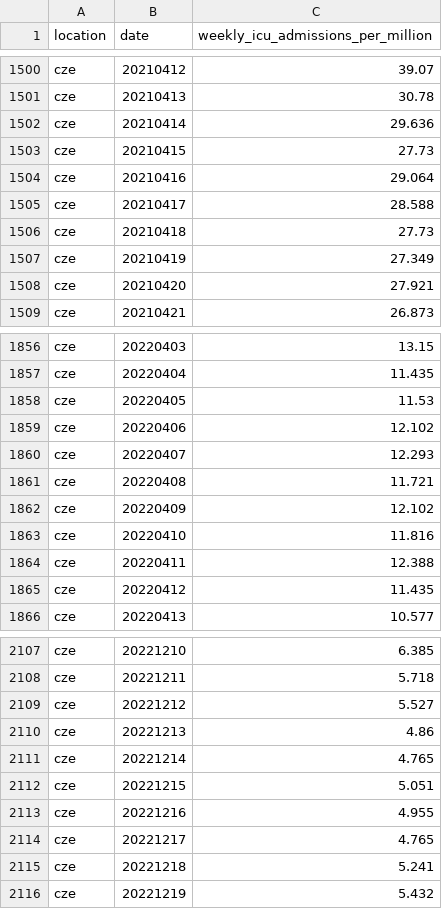
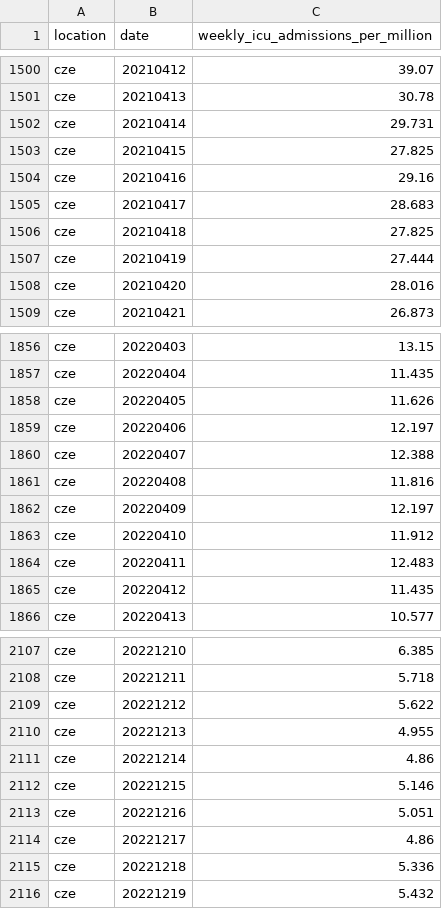
Before and after one commit to open-numbers/ddf--owid--covid_19, a CSV file: ddf--datapoints--weekly_icu_admissions_per_million--by--location--date.csv, drawn as a sheet; only a part is shown, gaps mark what is left out; the diff covers the shown part only.

```diff
--- a/ddf--datapoints--weekly_icu_admissions_per_million--by--location--date.csv
+++ b/ddf--datapoints--weekly_icu_admissions_per_million--by--location--date.csv
@@ -1501,9 +1501,9 @@ cze,20210412,39.07
 cze,20210413,30.78
-cze,20210414,29.636
-cze,20210415,27.73
-cze,20210416,29.064
-cze,20210417,28.588
-cze,20210418,27.73
-cze,20210419,27.349
-cze,20210420,27.921
+cze,20210414,29.731
+cze,20210415,27.825
+cze,20210416,29.16
+cze,20210417,28.683
+cze,20210418,27.825
+cze,20210419,27.444
+cze,20210420,28.016
 cze,20210421,26.873
@@ -1857,9 +1857,9 @@ cze,20220403,13.15
 cze,20220404,11.435
-cze,20220405,11.53
-cze,20220406,12.102
-cze,20220407,12.293
-cze,20220408,11.721
-cze,20220409,12.102
-cze,20220410,11.816
-cze,20220411,12.388
+cze,20220405,11.626
+cze,20220406,12.197
+cze,20220407,12.388
+cze,20220408,11.816
+cze,20220409,12.197
+cze,20220410,11.912
+cze,20220411,12.483
 cze,20220412,11.435
@@ -2108,9 +2108,9 @@ cze,20221210,6.385
 cze,20221211,5.718
-cze,20221212,5.527
-cze,20221213,4.86
-cze,20221214,4.765
-cze,20221215,5.051
-cze,20221216,4.955
-cze,20221217,4.765
-cze,20221218,5.241
+cze,20221212,5.622
+cze,20221213,4.955
+cze,20221214,4.86
+cze,20221215,5.146
+cze,20221216,5.051
+cze,20221217,4.86
+cze,20221218,5.336
 cze,20221219,5.432
```
Also changed, not shown: 8 added rows and 11 edited cells elsewhere in this file, ddf--datapoints--total_boosters--by--location--date.csv, ddf--datapoints--total_boosters_per_hundred--by--location--date.csv, 34 other files.
